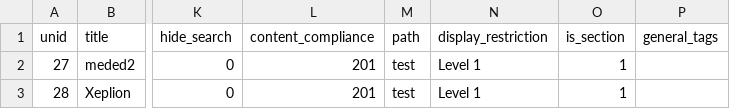
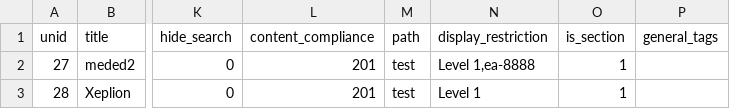
Before and after one commit to geertvangent/jmc-test, a CSV file: draft/minisite.csv, drawn as a sheet; only a part is shown, gaps mark what is left out; the diff names each change by its address in the sheet, - before the commit and + after, or states it on an @@ line.

Commit message:
Minisite changed by gvangent

```diff
--- a/draft/minisite.csv
+++ b/draft/minisite.csv
-N2 (display_restriction): Level 1
+N2 (display_restriction): Level 1,ea-8888
```
